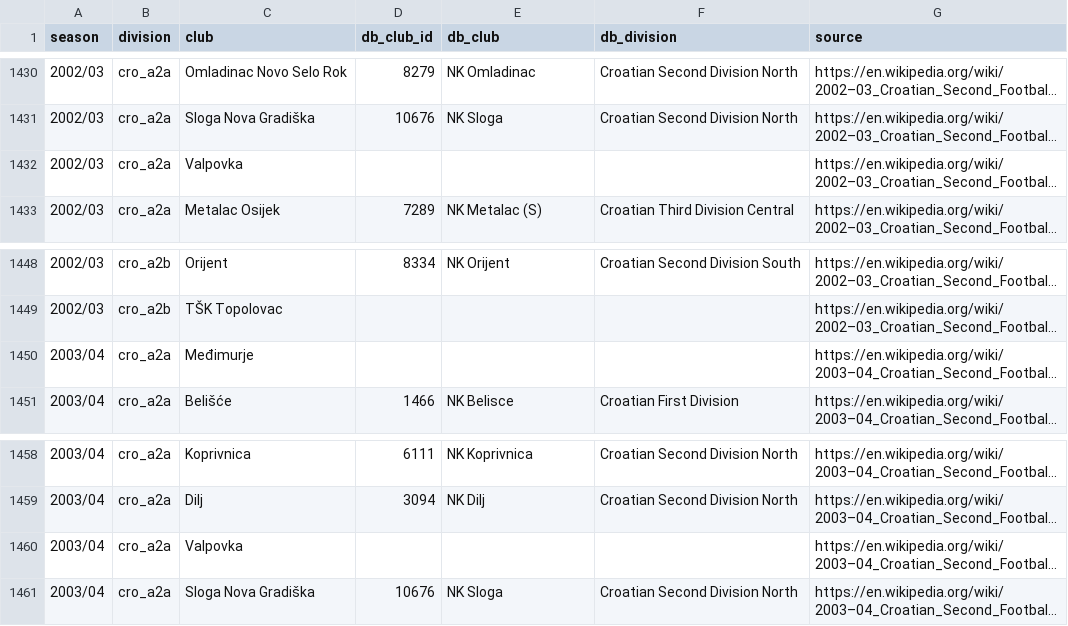
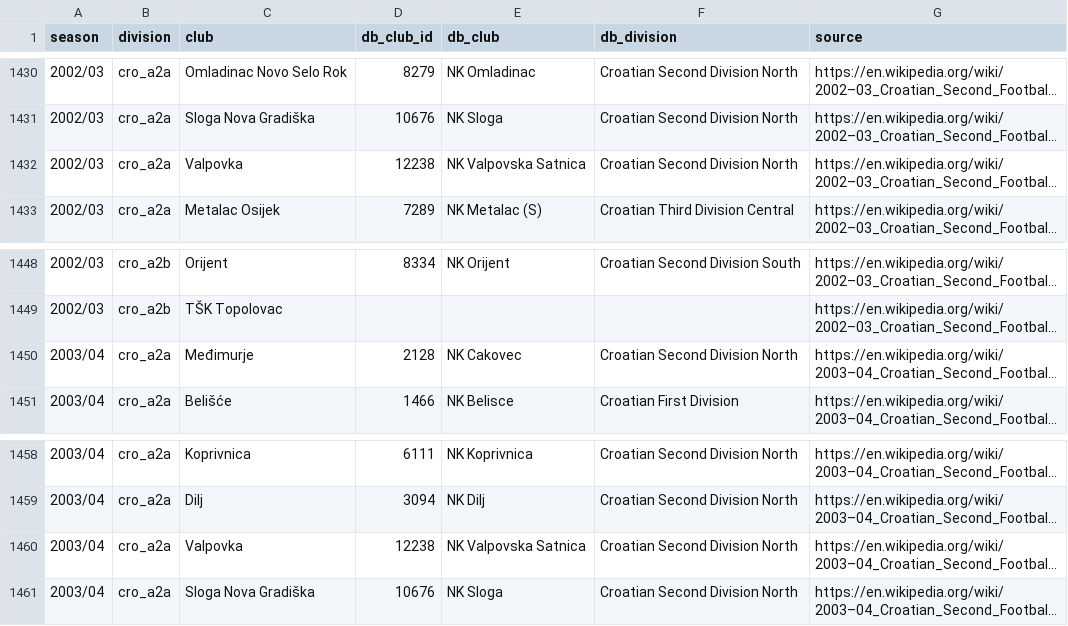
Before and after one commit to maxevans60/cm0102-bosman-edition, a TSV file: docs/research/rules-0.6.0/gre-pol-cro-clubs.tsv, drawn as a sheet; only a part is shown, gaps mark what is left out; long unchanged cells end in …; the diff names each change by its address in the sheet, - before the commit and + after, or states it on an @@ line.

```diff
--- a/docs/research/rules-0.6.0/gre-pol-cro-clubs.tsv
+++ b/docs/research/rules-0.6.0/gre-pol-cro-clubs.tsv
-D1432 (db_club_id): (empty)
+D1432 (db_club_id): 12238
-E1432 (db_club): (empty)
+E1432 (db_club): NK Valpovska Satnica
-F1432 (db_division): (empty)
+F1432 (db_division): Croatian Second Division North
-D1450 (db_club_id): (empty)
+D1450 (db_club_id): 2128
-E1450 (db_club): (empty)
+E1450 (db_club): NK Cakovec
-F1450 (db_division): (empty)
+F1450 (db_division): Croatian Second Division North
-D1460 (db_club_id): (empty)
+D1460 (db_club_id): 12238
-E1460 (db_club): (empty)
+E1460 (db_club): NK Valpovska Satnica
-F1460 (db_division): (empty)
+F1460 (db_division): Croatian Second Division North
```
Also changed, not shown: 3 other files.
